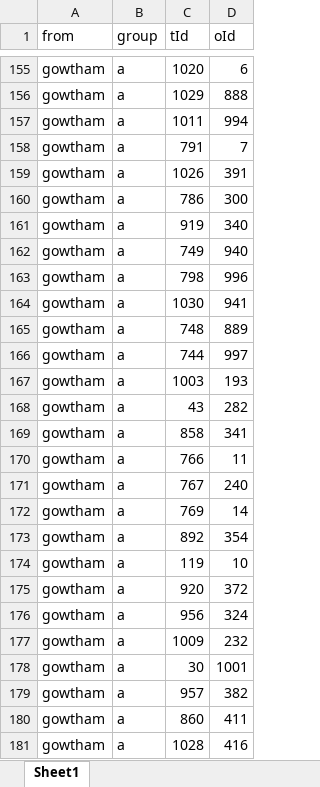
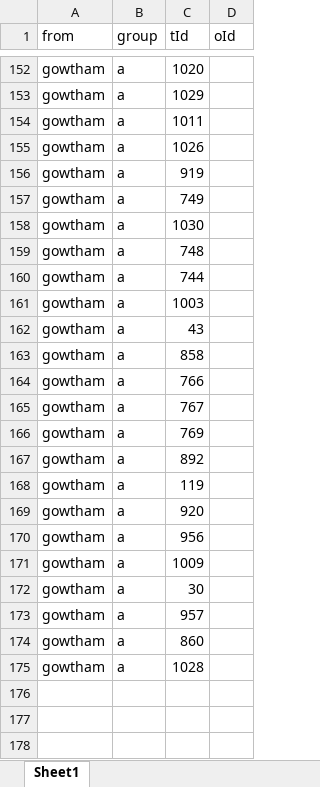
Before and after one commit to ohdsi-studies/HowOften, an Excel workbook: analysis_specifications/analysis2InputSpecifications.xlsx, sheet Sheet1, drawn as a sheet; only a part is shown, gaps mark what is left out; values as stored, in another font and other column widths than the file's, no borders; removed rows and columns are numbered as before the commit, all else as after; the diff covers the shown part only; the diff names each change by its address in the sheet, - before the commit and + after, or states it on an @@ line.

Commit message:
Changes to specifications from Gowtham

```diff
--- a/analysis_specifications/analysis2InputSpecifications.xlsx (sheet Sheet1)
+++ b/analysis_specifications/analysis2InputSpecifications.xlsx (sheet Sheet1)
-D152 (oId): 6
+D152 (oId): (empty)
-D153 (oId): 888
+D153 (oId): (empty)
-D154 (oId): 994
+D154 (oId): (empty)
-row 158: gowtham | a | 791 | 7
-D155 (oId): 391
+D155 (oId): (empty)
-row 160: gowtham | a | 786 | 300
-D156 (oId): 340
+D156 (oId): (empty)
-D157 (oId): 940
+D157 (oId): (empty)
-row 163: gowtham | a | 798 | 996
-D158 (oId): 941
+D158 (oId): (empty)
-D159 (oId): 889
+D159 (oId): (empty)
-D160 (oId): 997
+D160 (oId): (empty)
-D161 (oId): 193
+D161 (oId): (empty)
-D162 (oId): 282
+D162 (oId): (empty)
-D163 (oId): 341
+D163 (oId): (empty)
-D164 (oId): 11
+D164 (oId): (empty)
-D165 (oId): 240
+D165 (oId): (empty)
-D166 (oId): 14
+D166 (oId): (empty)
-D167 (oId): 354
+D167 (oId): (empty)
-D168 (oId): 10
+D168 (oId): (empty)
-D169 (oId): 372
+D169 (oId): (empty)
-D170 (oId): 324
+D170 (oId): (empty)
-D171 (oId): 232
+D171 (oId): (empty)
-D172 (oId): 1001
+D172 (oId): (empty)
-D173 (oId): 382
+D173 (oId): (empty)
-D174 (oId): 411
+D174 (oId): (empty)
-D175 (oId): 416
+D175 (oId): (empty)
```
Also changed, not shown: 16 removed rows and 25 edited cells elsewhere in this sheet.
